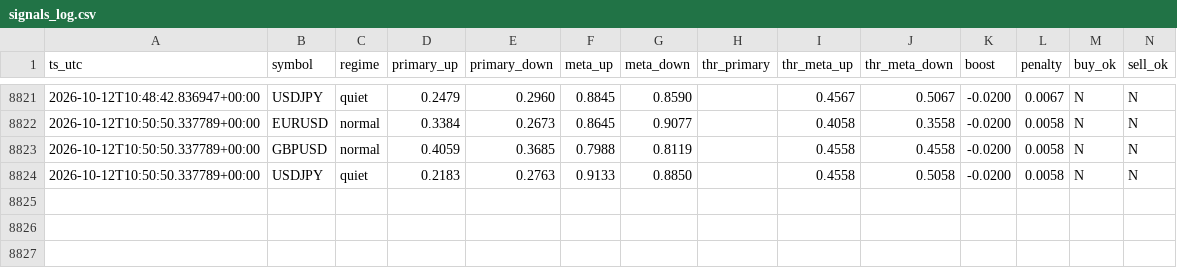
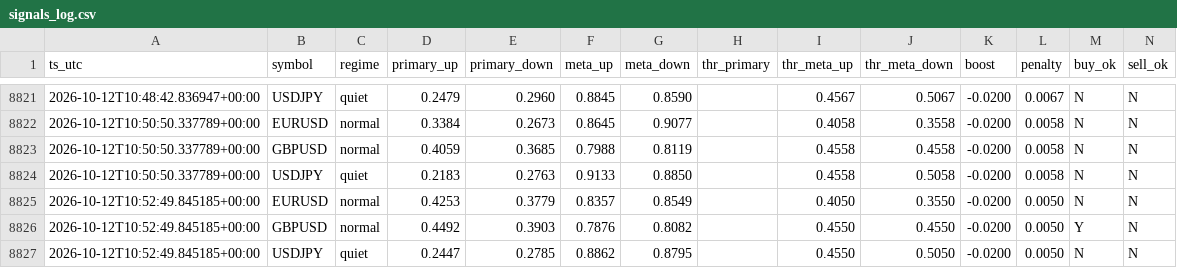
Before and after one commit to Dannyijebor/forex-bot, a CSV file: signals_log.csv, drawn as a sheet; only a part is shown, gaps mark what is left out; rows hold the shown columns only; the diff names each change by its address in the sheet, - before the commit and + after, or states it on an @@ line.

```diff
--- a/signals_log.csv
+++ b/signals_log.csv
+row 8825: 2026-10-12T10:52:49.845185+00:00 | EURUSD | normal | 0.4253 | 0.3779 | 0.8357 | 0.8549 |  | 0.4050 | 0.3550 | -0.0200 | 0.0050 | N | N
+row 8826: 2026-10-12T10:52:49.845185+00:00 | GBPUSD | normal | 0.4492 | 0.3903 | 0.7876 | 0.8082 |  | 0.4550 | 0.4550 | -0.0200 | 0.0050 | Y | N
+row 8827: 2026-10-12T10:52:49.845185+00:00 | USDJPY | quiet | 0.2447 | 0.2785 | 0.8862 | 0.8795 |  | 0.4550 | 0.5050 | -0.0200 | 0.0050 | N | N
```
Also changed, not shown: bars_cache_EURUSD.csv, bars_cache_GBPUSD.csv, 1 other file.
